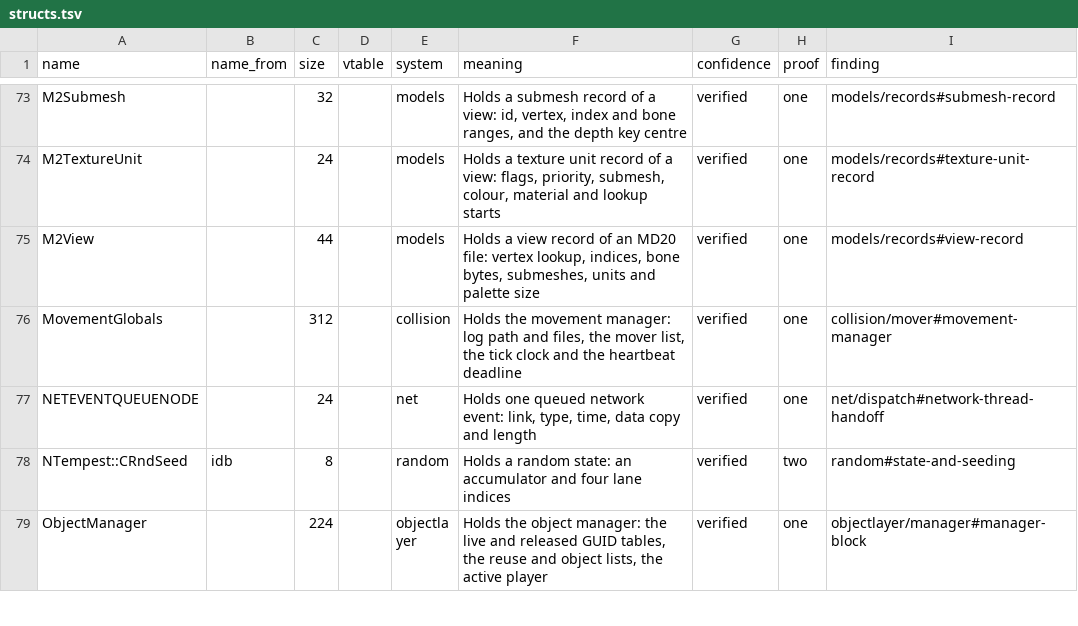
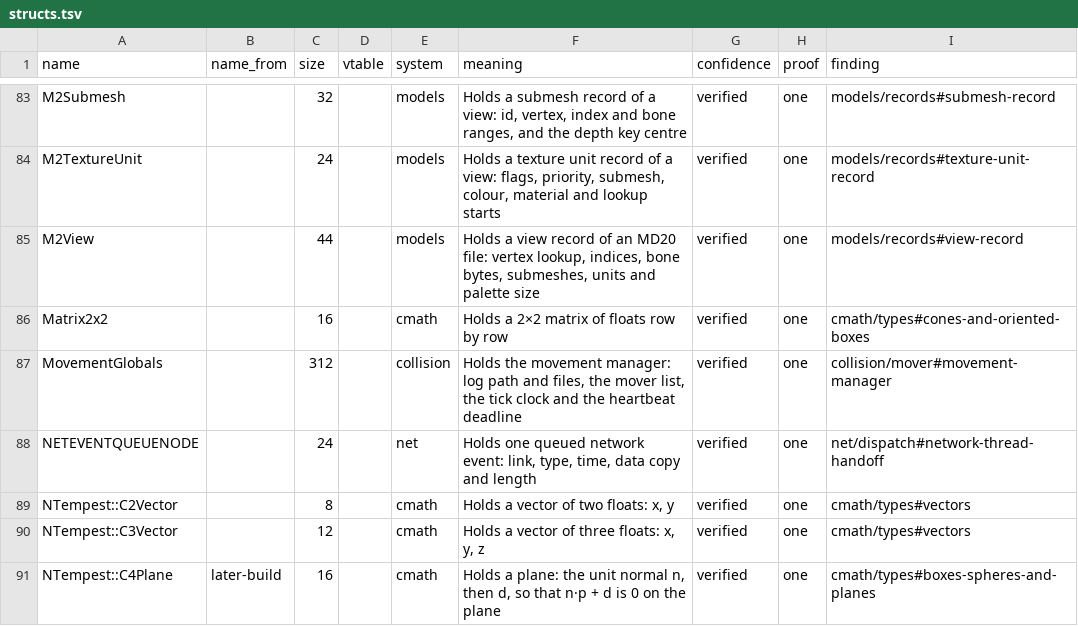
Before and after one commit to samwhosung/benilla-re, a TSV file: symbols/structs.tsv, drawn as a sheet; only a part is shown, gaps mark what is left out; the shorter side is filled out with more unchanged rows; the diff covers the shown part only.

```diff
--- a/symbols/structs.tsv
+++ b/symbols/structs.tsv
@@ -75,3 +85,7 @@ M2TextureUnit		24		models	Holds a texture unit record of a view: flags, priority
 M2View		44		models	Holds a view record of an MD20 file: vertex lookup, indices, bone bytes, submeshes, units and palette size	verified	one	models/records#view-record
+Matrix2x2		16		cmath	Holds a 2×2 matrix of floats row by row	verified	one	cmath/types#cones-and-oriented-boxes
 MovementGlobals		312		collision	Holds the movement manager: log path and files, the mover list, the tick clock and the heartbeat deadline	verified	one	collision/mover#movement-manager
 NETEVENTQUEUENODE		24		net	Holds one queued network event: link, type, time, data copy and length	verified	one	net/dispatch#network-thread-handoff
+NTempest::C2Vector		8		cmath	Holds a vector of two floats: x, y	verified	one	cmath/types#vectors
+NTempest::C3Vector		12		cmath	Holds a vector of three floats: x, y, z	verified	one	cmath/types#vectors
+NTempest::C4Plane	later-build	16		cmath	Holds a plane: the unit normal n, then d, so that n·p + d is 0 on the plane	verified	one	cmath/types#boxes-spheres-and-planes
```
Also changed, not shown: 13 added rows elsewhere in this file, 4 other files.
